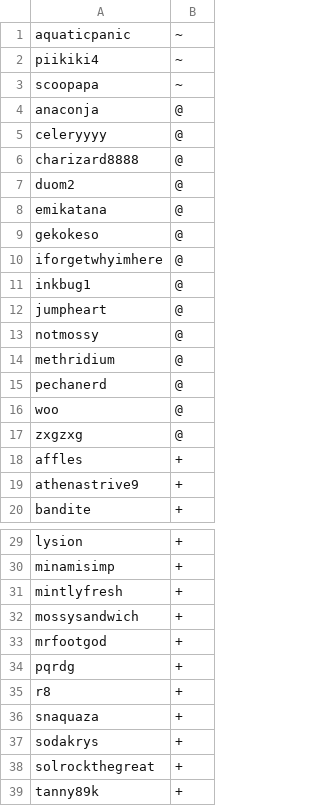
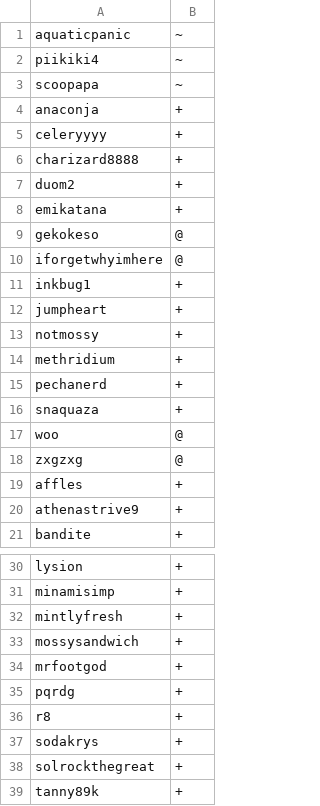
Before and after one commit to Pet-Mods/ps-dragon-heaven, a CSV file: config/usergroups.csv, drawn as a sheet; only a part is shown, gaps mark what is left out; the diff names each change by its address in the sheet, - before the commit and + after, or states it on an @@ line.

Commit message:
opt-out -> opt-in

```diff
--- a/config/usergroups.csv
+++ b/config/usergroups.csv
-B4:B8: @
+B4:B8: +
-B11:B15: @
+B11:B15: +
@@ row 36 moved to row 16: snaquaza @@
```
